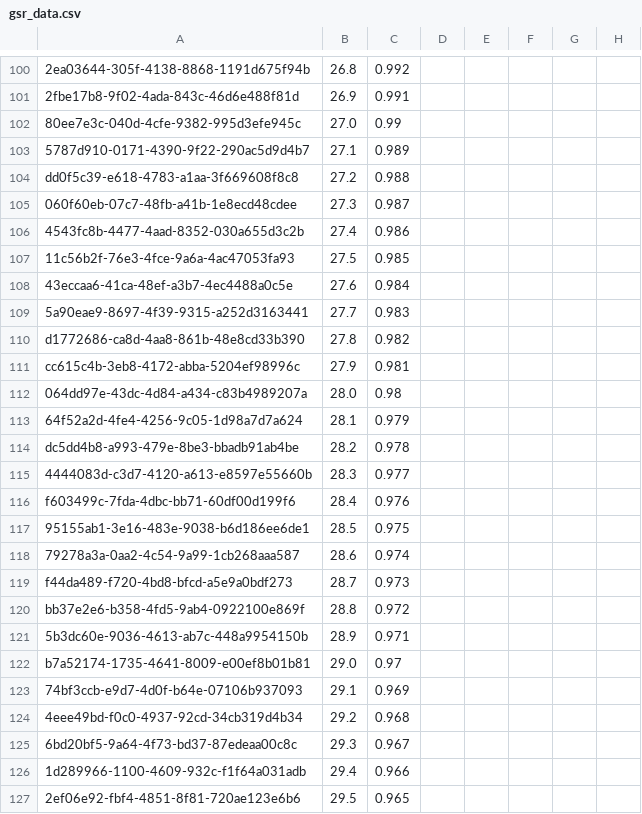
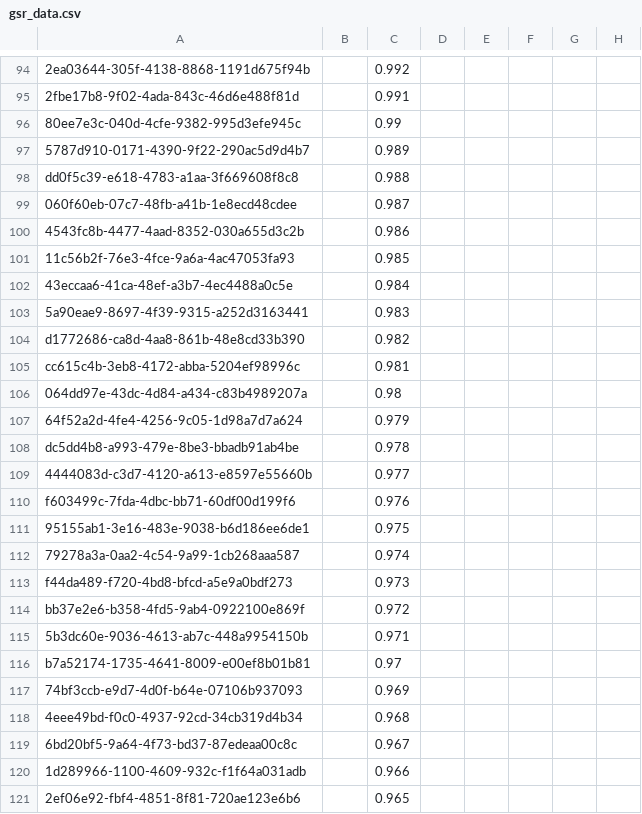
Before and after one commit to arveedev/GSR-Log, a CSV file: public/gsr_data.csv, drawn as a sheet; only a part is shown, gaps mark what is left out; addresses are those after the commit; the diff covers the shown part only; the diff names each change by its address in the sheet, - before the commit and + after, or states it on an @@ line.

```diff
--- a/public/gsr_data.csv
+++ b/public/gsr_data.csv
-B94: 26.8
+B94: (empty)
-B95: 26.9
+B95: (empty)
-B96: 27.0
+B96: (empty)
-B97: 27.1
+B97: (empty)
-B98: 27.2
+B98: (empty)
-B99: 27.3
+B99: (empty)
-B100: 27.4
+B100: (empty)
-B101: 27.5
+B101: (empty)
-B102: 27.6
+B102: (empty)
-B103: 27.7
+B103: (empty)
-B104: 27.8
+B104: (empty)
-B105: 27.9
+B105: (empty)
-B106: 28.0
+B106: (empty)
-B107: 28.1
+B107: (empty)
-B108: 28.2
+B108: (empty)
-B109: 28.3
+B109: (empty)
-B110: 28.4
+B110: (empty)
-B111: 28.5
+B111: (empty)
-B112: 28.6
+B112: (empty)
-B113: 28.7
+B113: (empty)
-B114: 28.8
+B114: (empty)
-B115: 28.9
+B115: (empty)
-B116: 29.0
+B116: (empty)
-B117: 29.1
+B117: (empty)
-B118: 29.2
+B118: (empty)
-B119: 29.3
+B119: (empty)
-B120: 29.4
+B120: (empty)
-B121: 29.5
+B121: (empty)
```
Also changed, not shown: 9 added rows, 8 removed rows, 1 moved row and 80 edited cells elsewhere in this file.
